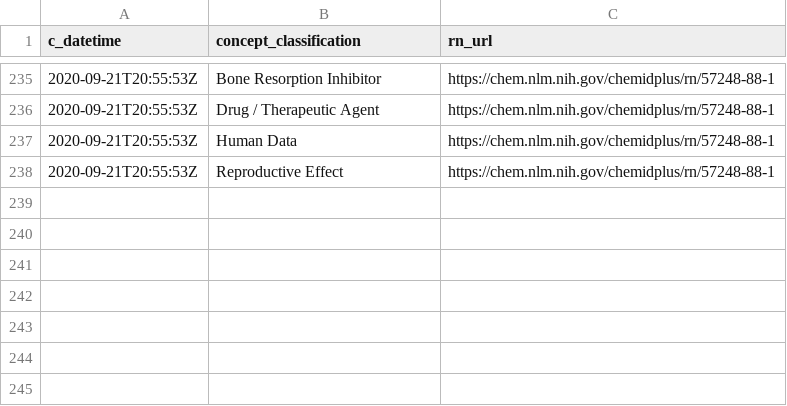
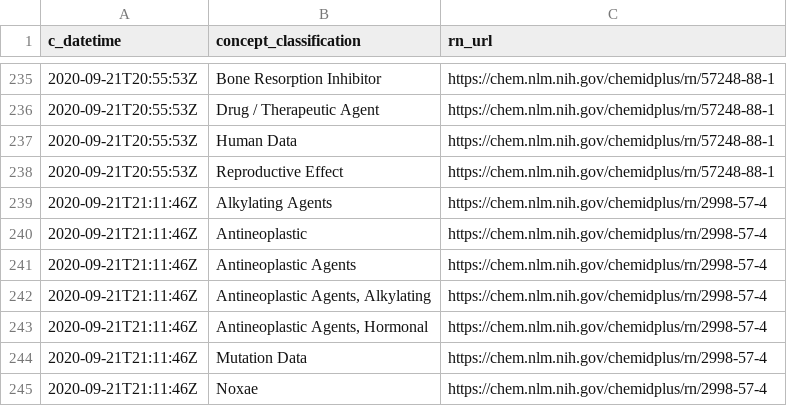
Before and after one commit to meerapatelmd/chemidplusSearchData, a CSV file: data-raw/CLASSIFICATION.csv, drawn as a sheet; only a part is shown, gaps mark what is left out; the diff names each change by its address in the sheet, - before the commit and + after, or states it on an @@ line.

```diff
--- a/data-raw/CLASSIFICATION.csv
+++ b/data-raw/CLASSIFICATION.csv
+row 239: 2020-09-21T21:11:46Z | Alkylating Agents | https://chem.nlm.nih.gov/chemidplus/rn/2998-57-4
+row 240: 2020-09-21T21:11:46Z | Antineoplastic | https://chem.nlm.nih.gov/chemidplus/rn/2998-57-4
+row 241: 2020-09-21T21:11:46Z | Antineoplastic Agents | https://chem.nlm.nih.gov/chemidplus/rn/2998-57-4
+row 242: 2020-09-21T21:11:46Z | Antineoplastic Agents, Alkylating | https://chem.nlm.nih.gov/chemidplus/rn/2998-57-4
+row 243: 2020-09-21T21:11:46Z | Antineoplastic Agents, Hormonal | https://chem.nlm.nih.gov/chemidplus/rn/2998-57-4
+row 244: 2020-09-21T21:11:46Z | Mutation Data | https://chem.nlm.nih.gov/chemidplus/rn/2998-57-4
+row 245: 2020-09-21T21:11:46Z | Noxae | https://chem.nlm.nih.gov/chemidplus/rn/2998-57-4
```
Also changed, not shown: data-raw/REGISTRY_NUMBERS.csv, data-raw/RN_URL_VALIDITY.csv, 17 other files.
